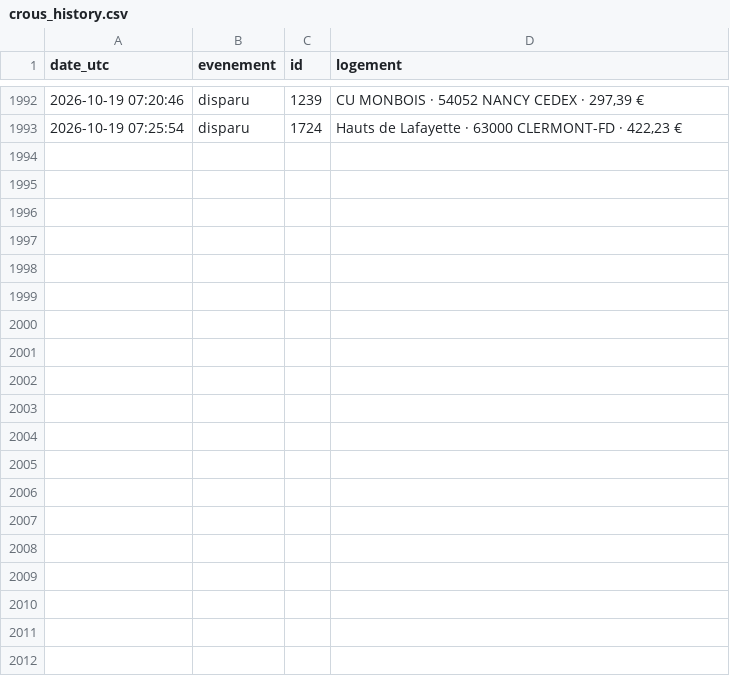
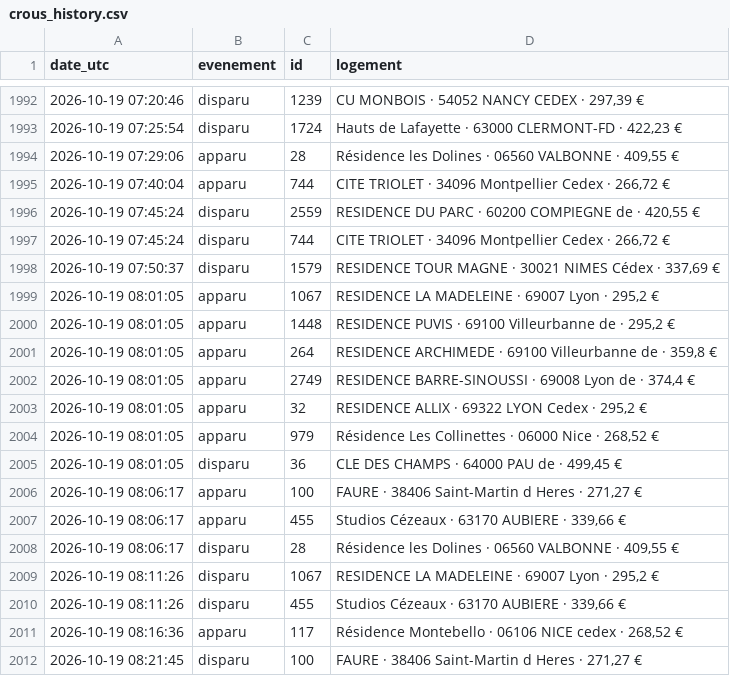
Before and after one commit to omaraitlhouss/crous-watcher, a CSV file: crous_history.csv, drawn as a sheet; only a part is shown, gaps mark what is left out.

Commit message:
Historique CROUS 2026-10-19 08:23

```diff
--- a/crous_history.csv
+++ b/crous_history.csv
@@ -1993 +1993,20 @@ date_utc,evenement,id,logement
 2026-10-19 07:25:54,disparu,1724,"Hauts de Lafayette · 63000 CLERMONT-FD · 422,23 €"
+2026-10-19 07:29:06,apparu,28,"Résidence les Dolines · 06560 VALBONNE · 409,55 €"
+2026-10-19 07:40:04,apparu,744,"CITE TRIOLET · 34096 Montpellier Cedex · 266,72 €"
+2026-10-19 07:45:24,disparu,2559,"RESIDENCE DU PARC · 60200 COMPIEGNE de · 420,55 €"
+2026-10-19 07:45:24,disparu,744,"CITE TRIOLET · 34096 Montpellier Cedex · 266,72 €"
+2026-10-19 07:50:37,disparu,1579,"RESIDENCE TOUR MAGNE · 30021 NIMES Cédex · 337,69 €"
+2026-10-19 08:01:05,apparu,1067,"RESIDENCE LA MADELEINE · 69007 Lyon · 295,2 €"
+2026-10-19 08:01:05,apparu,1448,"RESIDENCE PUVIS · 69100 Villeurbanne de · 295,2 €"
+2026-10-19 08:01:05,apparu,264,"RESIDENCE ARCHIMEDE · 69100 Villeurbanne de · 359,8 €"
+2026-10-19 08:01:05,apparu,2749,"RESIDENCE BARRE-SINOUSSI · 69008 Lyon de · 374,4 €"
+2026-10-19 08:01:05,apparu,32,"RESIDENCE ALLIX · 69322 LYON Cedex · 295,2 €"
+2026-10-19 08:01:05,apparu,979,"Résidence Les Collinettes · 06000 Nice · 268,52 €"
+2026-10-19 08:01:05,disparu,36,"CLE DES CHAMPS · 64000 PAU de · 499,45 €"
+2026-10-19 08:06:17,apparu,100,"FAURE · 38406 Saint-Martin d Heres · 271,27 €"
+2026-10-19 08:06:17,apparu,455,"Studios Cézeaux · 63170 AUBIERE · 339,66 €"
+2026-10-19 08:06:17,disparu,28,"Résidence les Dolines · 06560 VALBONNE · 409,55 €"
+2026-10-19 08:11:26,disparu,1067,"RESIDENCE LA MADELEINE · 69007 Lyon · 295,2 €"
+2026-10-19 08:11:26,disparu,455,"Studios Cézeaux · 63170 AUBIERE · 339,66 €"
+2026-10-19 08:16:36,apparu,117,"Résidence Montebello · 06106 NICE cedex · 268,52 €"
+2026-10-19 08:21:45,disparu,100,"FAURE · 38406 Saint-Martin d Heres · 271,27 €"
```
